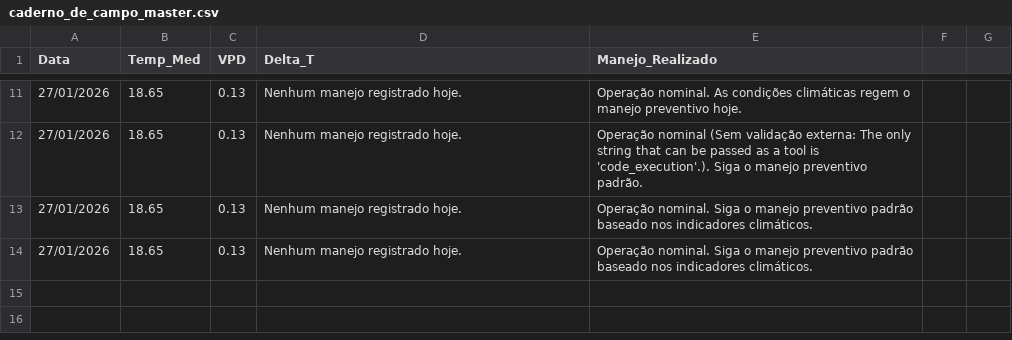
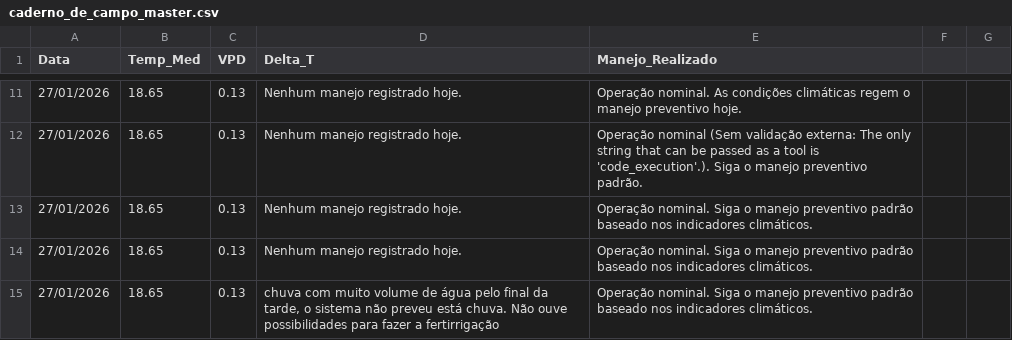
Before and after one commit to vitormartins1337-dotcom/monitoramento-agricola, a CSV file: caderno_de_campo_master.csv, drawn as a sheet; only a part is shown, gaps mark what is left out; the diff names each change by its address in the sheet, - before the commit and + after, or states it on an @@ line.

```diff
--- a/caderno_de_campo_master.csv
+++ b/caderno_de_campo_master.csv
+row 15: 27/01/2026 | 18.65 | 0.13 | chuva com muito volume de água pelo final da tarde, o sistema não preveu está chuva. Não ouve possibilidades para fazer a fertirrigação | Operação nominal. Siga o manejo preventivo padrão baseado nos indicadores climáticos.
```
Also changed, not shown: 1 other file.
